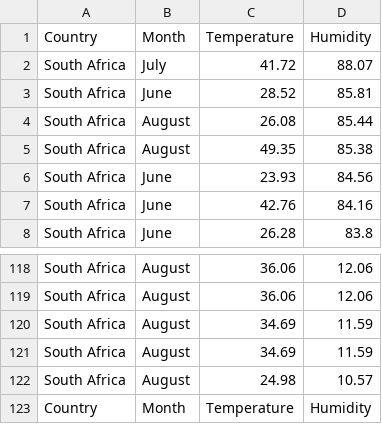
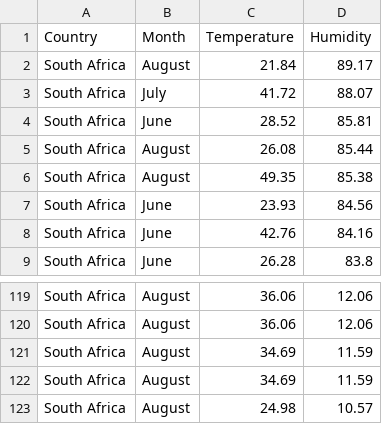
Before and after one commit to tifarekaseke/lab-1_sateliteDataAnalysis, a CSV file: analyzed_data/humidity_data_south_africa.csv, drawn as a sheet; only a part is shown, gaps mark what is left out; removed rows and columns are numbered as before the commit, all else as after; the diff names each change by its address in the sheet, - before the commit and + after, or states it on an @@ line.

```diff
--- a/analyzed_data/humidity_data_south_africa.csv
+++ b/analyzed_data/humidity_data_south_africa.csv
+row 2: South Africa | August | 21.84 | 89.17
-row 123: Country | Month | Temperature | Humidity
```
Also changed, not shown: analyzed_data/summary_result.csv, 5 other files.
